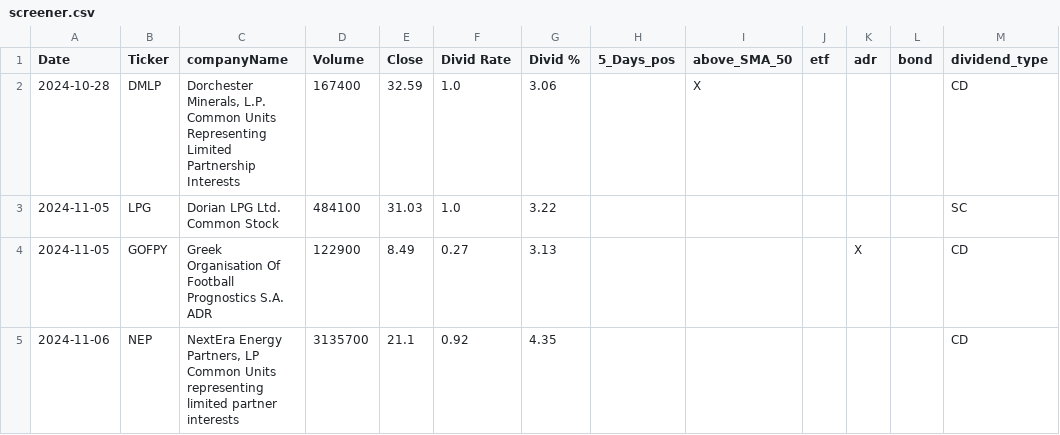
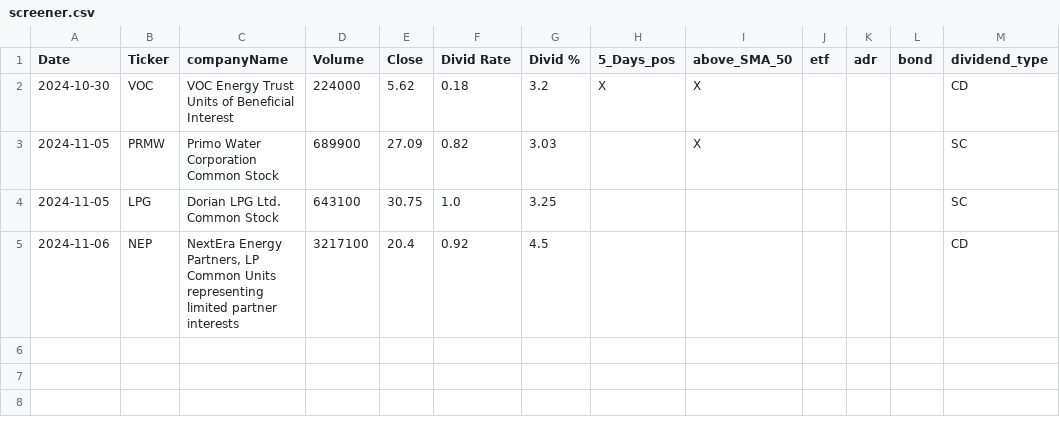
Before and after one commit to fxhuhn/dividend-shorter, a CSV file: screener.csv, drawn as a sheet.

```diff
--- a/screener.csv
+++ b/screener.csv
@@ -1,5 +1,5 @@
 Date,Ticker,companyName,Volume,Close,Divid Rate,Divid %,5_Days_pos,above_SMA_50,etf,adr,bond,dividend_type
-2024-10-28,DMLP,"Dorchester Minerals, L.P. Common Units Representing Limited Partnership Interests",167400,32.59,1.0,3.06,,X,,,,CD
-2024-11-05,LPG,Dorian LPG Ltd. Common Stock,484100,31.03,1.0,3.22,,,,,,SC
-2024-11-05,GOFPY,Greek Organisation Of Football Prognostics S.A. ADR,122900,8.49,0.27,3.13,,,,X,,CD
-2024-11-06,NEP,"NextEra Energy Partners, LP Common Units representing limited partner interests",3135700,21.1,0.92,4.35,,,,,,CD
+2024-10-30,VOC,VOC Energy Trust Units of Beneficial Interest,224000,5.62,0.18,3.2,X,X,,,,CD
+2024-11-05,PRMW,Primo Water Corporation Common Stock,689900,27.09,0.82,3.03,,X,,,,SC
+2024-11-05,LPG,Dorian LPG Ltd. Common Stock,643100,30.75,1.0,3.25,,,,,,SC
+2024-11-06,NEP,"NextEra Energy Partners, LP Common Units representing limited partner interests",3217100,20.4,0.92,4.5,,,,,,CD
```
